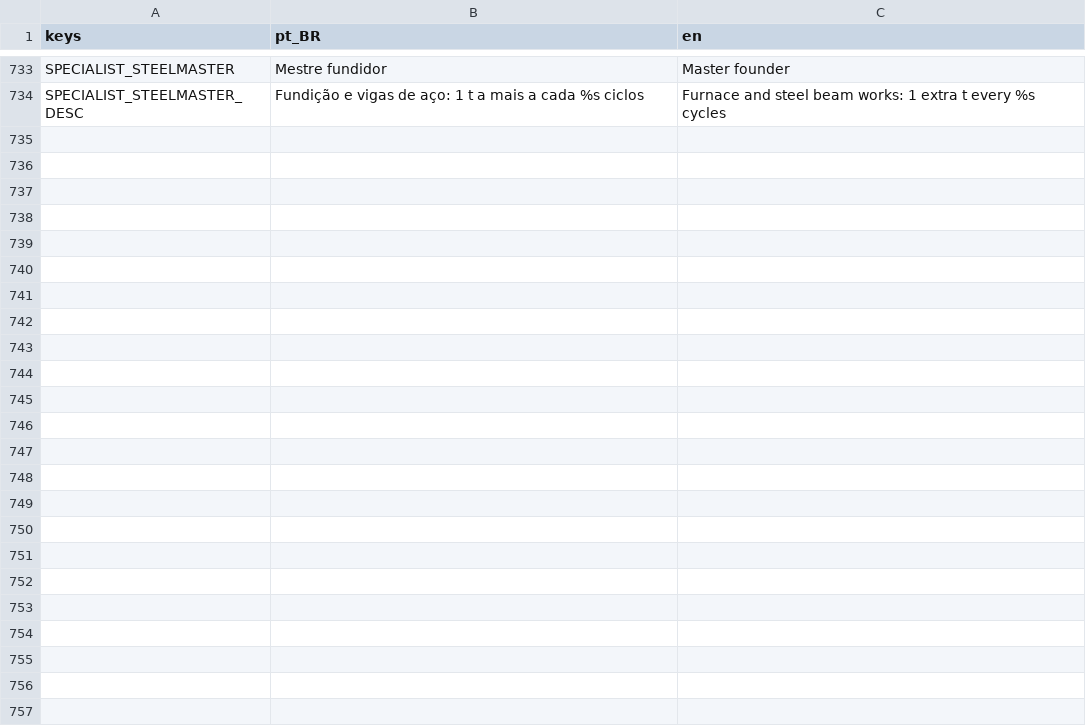
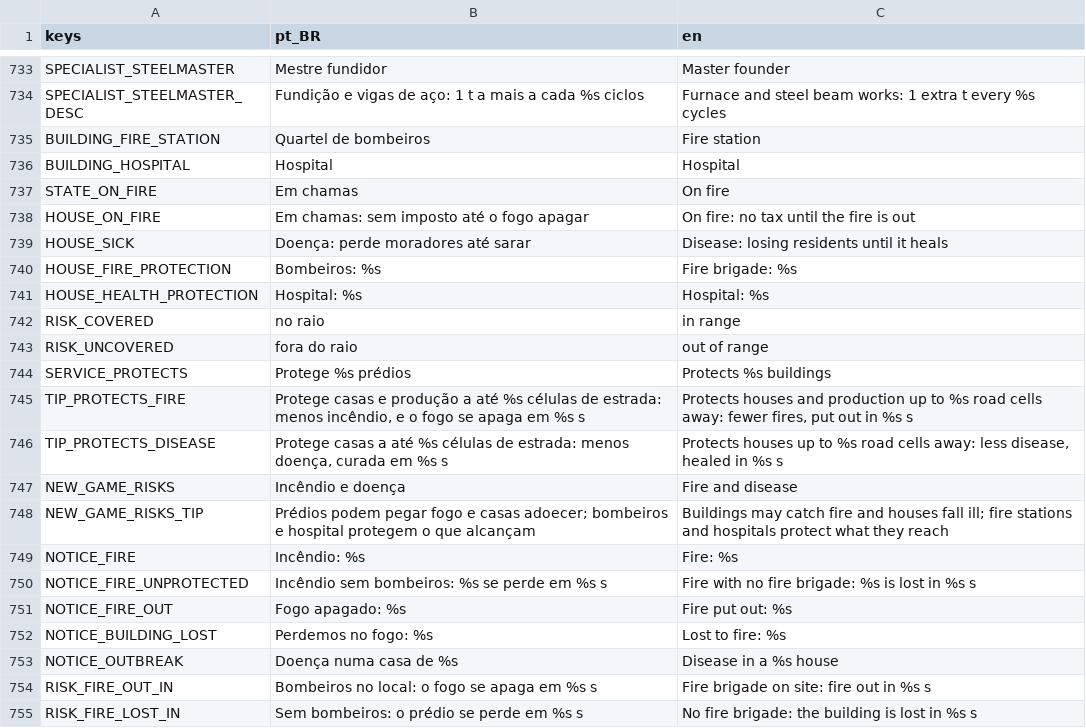
Before and after one commit to Davifemesquita/SOCIETY, a CSV file: ui/translations/strings.csv, drawn as a sheet; only a part is shown, gaps mark what is left out.

```diff
--- a/ui/translations/strings.csv
+++ b/ui/translations/strings.csv
@@ -734 +734,22 @@ SPECIALIST_STEELMASTER,Mestre fundidor,Master founder
 SPECIALIST_STEELMASTER_DESC,Fundição e vigas de aço: 1 t a mais a cada %s ciclos,Furnace and steel beam works: 1 extra t every %s cycles
+BUILDING_FIRE_STATION,Quartel de bombeiros,Fire station
+BUILDING_HOSPITAL,Hospital,Hospital
+STATE_ON_FIRE,Em chamas,On fire
+HOUSE_ON_FIRE,Em chamas: sem imposto até o fogo apagar,On fire: no tax until the fire is out
+HOUSE_SICK,Doença: perde moradores até sarar,Disease: losing residents until it heals
+HOUSE_FIRE_PROTECTION,Bombeiros: %s,Fire brigade: %s
+HOUSE_HEALTH_PROTECTION,Hospital: %s,Hospital: %s
+RISK_COVERED,no raio,in range
+RISK_UNCOVERED,fora do raio,out of range
+SERVICE_PROTECTS,Protege %s prédios,Protects %s buildings
+TIP_PROTECTS_FIRE,"Protege casas e produção a até %s células de estrada: menos incêndio, e o fogo se apaga em %s s","Protects houses and production up to %s road cells away: fewer fires, put out in %s s"
+TIP_PROTECTS_DISEASE,"Protege casas a até %s células de estrada: menos doença, curada em %s s","Protects houses up to %s road cells away: less disease, healed in %s s"
+NEW_GAME_RISKS,Incêndio e doença,Fire and disease
+NEW_GAME_RISKS_TIP,"Prédios podem pegar fogo e casas adoecer; bombeiros e hospital protegem o que alcançam","Buildings may catch fire and houses fall ill; fire stations and hospitals protect what they reach"
+NOTICE_FIRE,Incêndio: %s,Fire: %s
+NOTICE_FIRE_UNPROTECTED,Incêndio sem bombeiros: %s se perde em %s s,Fire with no fire brigade: %s is lost in %s s
+NOTICE_FIRE_OUT,Fogo apagado: %s,Fire put out: %s
+NOTICE_BUILDING_LOST,Perdemos no fogo: %s,Lost to fire: %s
+NOTICE_OUTBREAK,Doença numa casa de %s,Disease in a %s house
+RISK_FIRE_OUT_IN,Bombeiros no local: o fogo se apaga em %s s,Fire brigade on site: fire out in %s s
+RISK_FIRE_LOST_IN,Sem bombeiros: o prédio se perde em %s s,No fire brigade: the building is lost in %s s
```
Also changed, not shown: tools/icons/icon_list.csv, 57 other files.
